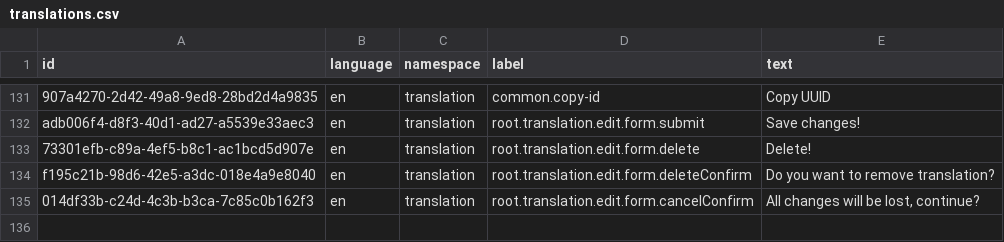
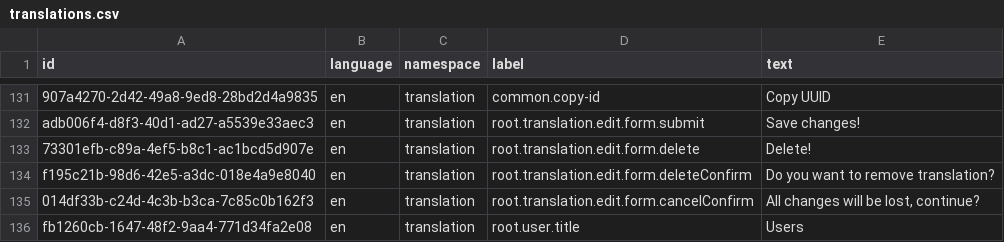
Before and after one commit to marek-hanzal/DeRivean, a CSV file: src/main/resources/upgrade/u2020_11_04/translations.csv, drawn as a sheet; only a part is shown, gaps mark what is left out.

Commit message:
Server: Added another translation

```diff
--- a/src/main/resources/upgrade/u2020_11_04/translations.csv
+++ b/src/main/resources/upgrade/u2020_11_04/translations.csv
@@ -135 +135,2 @@ f195c21b-98d6-42e5-a3dc-018e4a9e8040,en,translation,root.translation.edit.form.d
 014df33b-c24d-4c3b-b3ca-7c85c0b162f3,en,translation,root.translation.edit.form.cancelConfirm,"All changes will be lost, continue?"
+fb1260cb-1647-48f2-9aa4-771d34fa2e08,en,translation,root.user.title,Users
```
